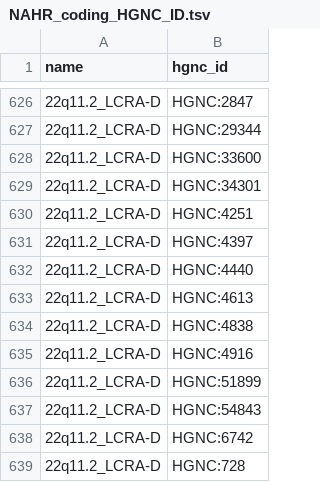
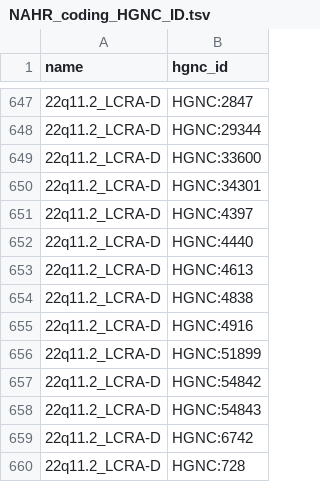
Before and after one commit to liu-lab/cnvNAHR, a TSV file: input/NAHR_coding_HGNC_ID.tsv, drawn as a sheet; only a part is shown, gaps mark what is left out; removed rows and columns are numbered as before the commit, all else as after; the diff covers the shown part only; the diff names each change by its address in the sheet, - before the commit and + after, or states it on an @@ line.

```diff
--- a/input/NAHR_coding_HGNC_ID.tsv
+++ b/input/NAHR_coding_HGNC_ID.tsv
-row 630: 22q11.2_LCRA-D | HGNC:4251
+row 657: 22q11.2_LCRA-D | HGNC:54842
```
Also changed, not shown: 23 added rows and 2 removed rows elsewhere in this file, input/NAHR_HGNC_ID.tsv, input/NAHR_HGNC_ID_CMA.tsv, 28 other files.
